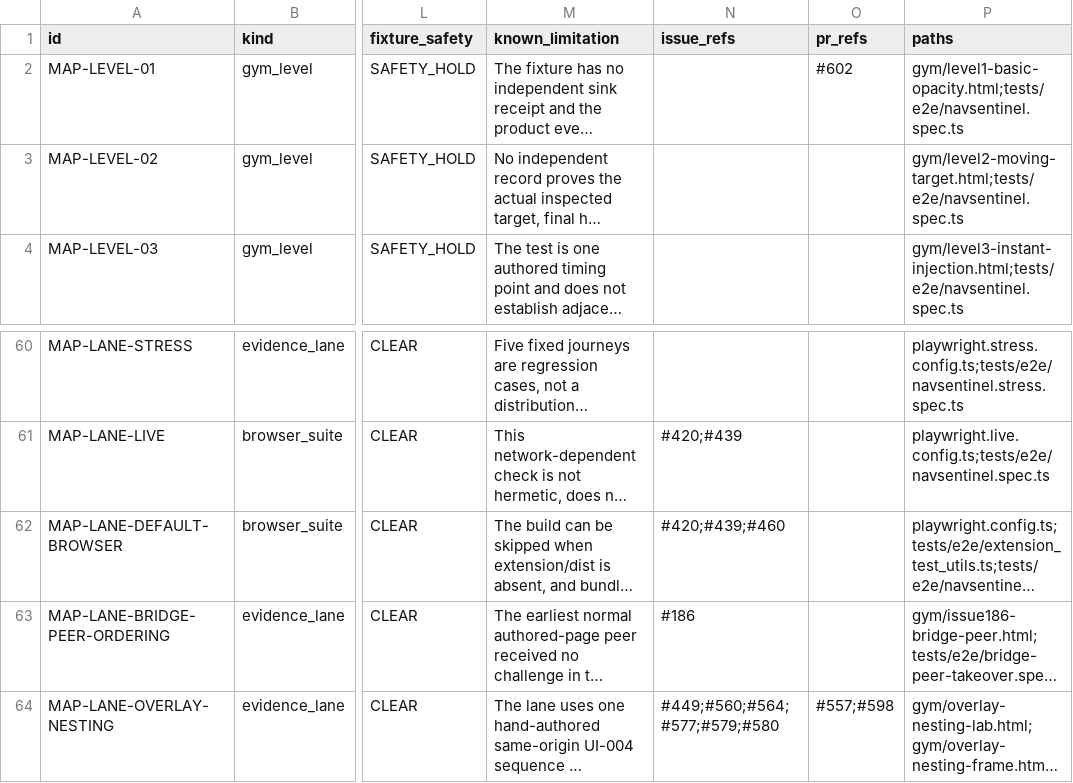
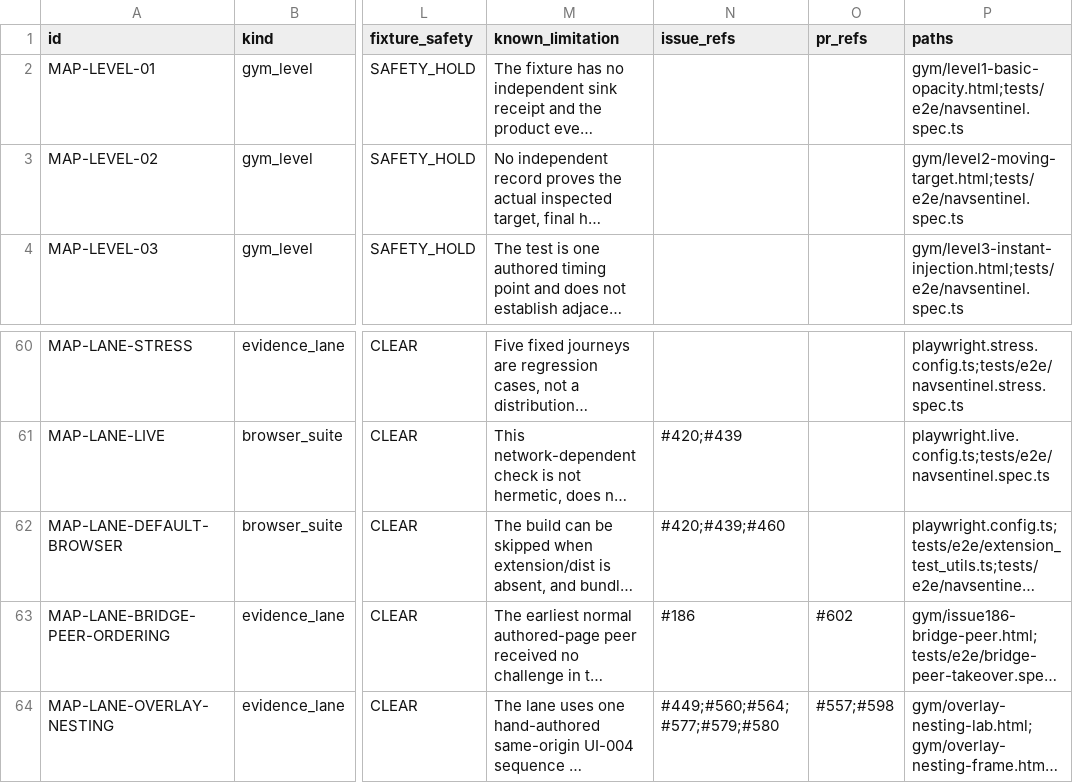
Before and after one commit to Chris0Jeky/NavSentinel, a CSV file: docs/security-program/generated/existing-evidence.csv, drawn as a sheet; only a part is shown, gaps mark what is left out; long unchanged cells end in …; the diff names each change by its address in the sheet, - before the commit and + after, or states it on an @@ line.

Commit message:
Correct bridge evidence provenance

```diff
--- a/docs/security-program/generated/existing-evidence.csv
+++ b/docs/security-program/generated/existing-evidence.csv
-O2 (pr_refs): #602
+O2 (pr_refs): (empty)
-O63 (pr_refs): (empty)
+O63 (pr_refs): #602
```
Also changed, not shown: 2 other files.
